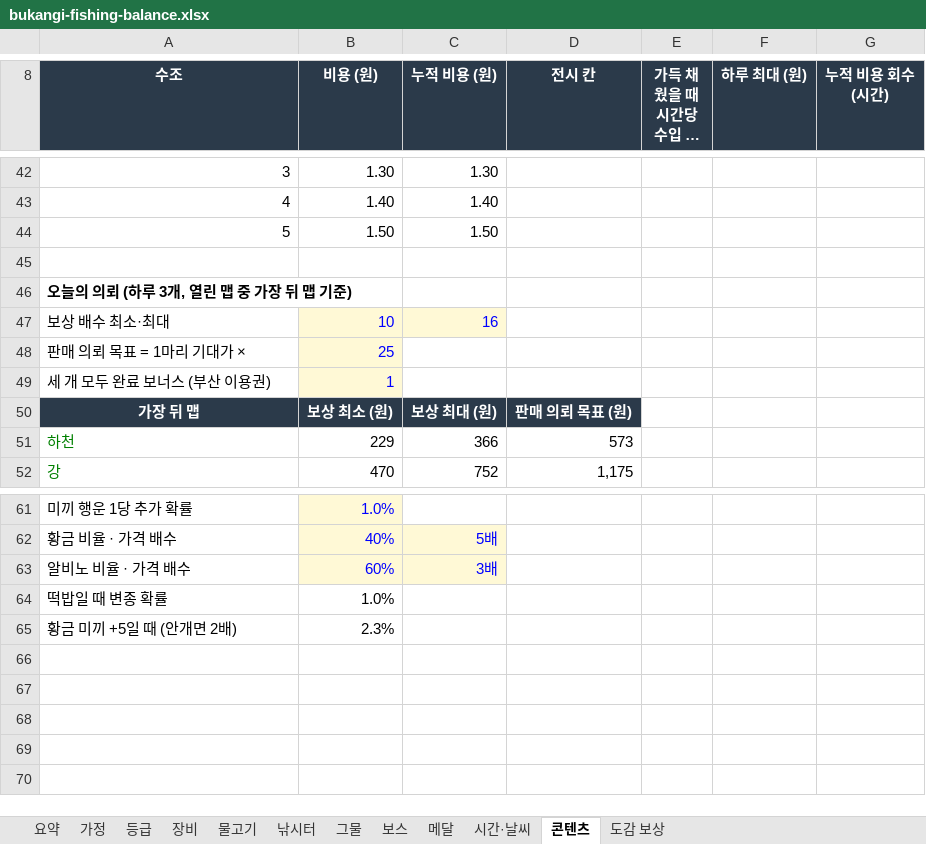
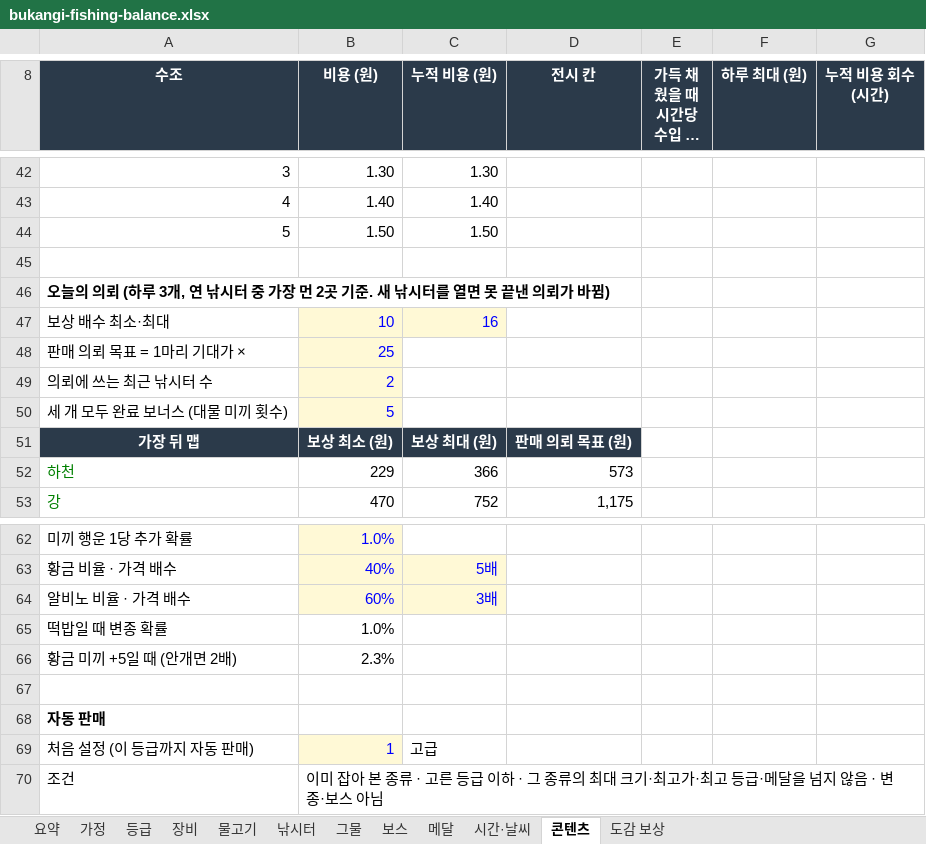
Before and after one commit to kisixto/bukangi-fishing, an Excel workbook: bukangi-fishing-balance.xlsx, sheet 콘텐츠, drawn as a sheet; only a part is shown, gaps mark what is left out; long unchanged cells end in …; values as stored, in another font and other column widths than the file's, no borders; the diff names each change by its address in the sheet, - before the commit and + after, or states it on an @@ line.

```diff
--- a/bukangi-fishing-balance.xlsx (sheet 콘텐츠)
+++ b/bukangi-fishing-balance.xlsx (sheet 콘텐츠)
@@ column A (수조) renumbered between rows 46 and 49 @@
-B49 (비용 (원)): 1
+B49 (비용 (원)): 2
+row 50: 세 개 모두 완료 보너스 (대물 미끼 횟수) | 5
+row 67: (empty)
+row 68: 자동 판매
+row 69: 처음 설정 (이 등급까지 자동 판매) | 1 | 고급
+row 70: 조건 | 이미 잡아 본 종류 · 고른 등급 이하 · 그 종류의 최대 크기·최고가·최고 등급·메달을 넘지 않음 · 변종·보스 아님
```
Also changed, not shown: sheet 메달, sheet 시간·날씨, sheet 그물, sheet 도감 보상, sheet 요약, sheet 등급, formulas that keep their value, 2 other files.
